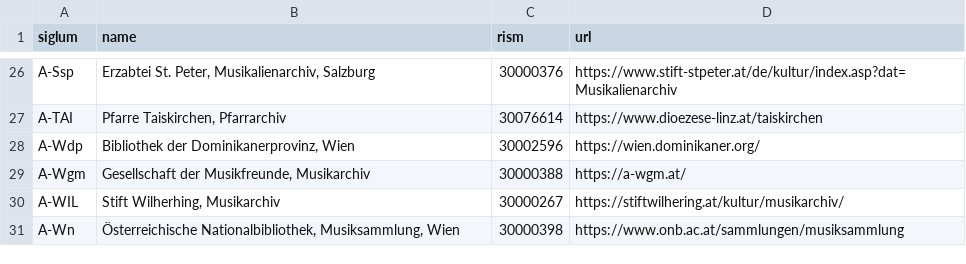
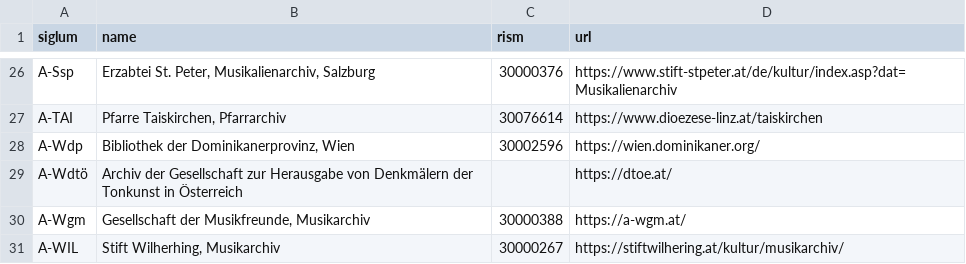
Before and after one commit to edition-esser-skala/werner-catalogue-of-works, a CSV file: data/library_sigla.csv, drawn as a sheet; only a part is shown, gaps mark what is left out; the shorter side is filled out with more unchanged rows; the diff names each change by its address in the sheet, - before the commit and + after, or states it on an @@ line.

Commit message:
adds siglum A-Wdtö

```diff
--- a/data/library_sigla.csv
+++ b/data/library_sigla.csv
+row 29: A-Wdtö | Archiv der Gesellschaft zur Herausgabe von Denkmälern der Tonkunst in Österreich |  | https://dtoe.at/
```
